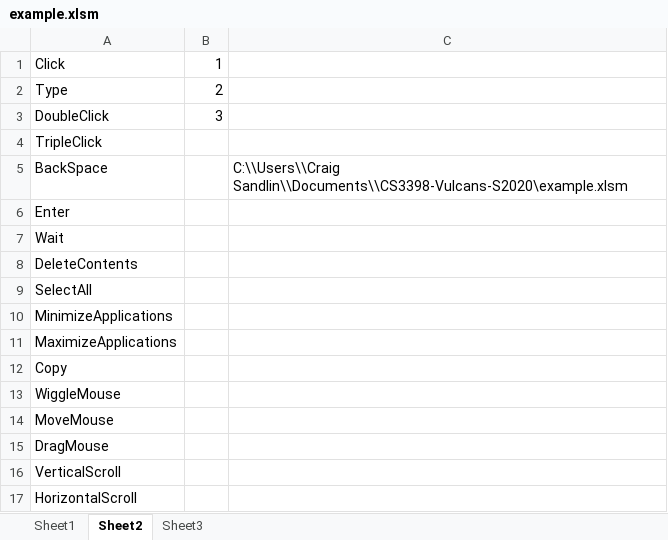
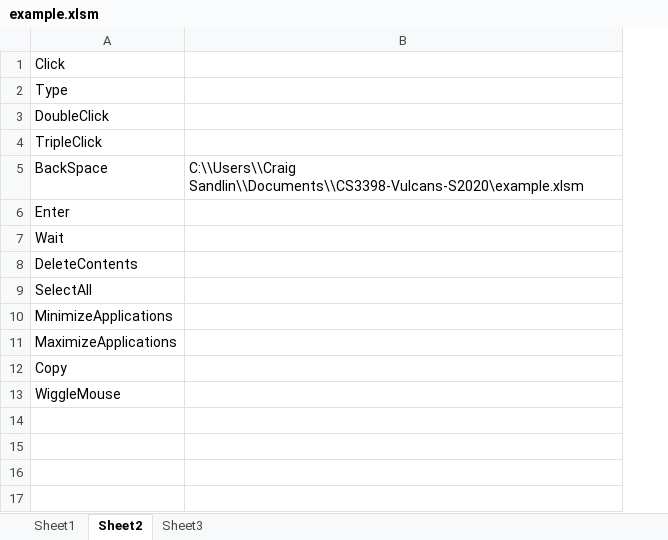
Before and after one commit to CS3398-Vulcans-Starfleet/CS3398-Vulcans-S2020, an Excel workbook: example.xlsm, sheet Sheet2, drawn as a sheet; values as stored, in another font and other column widths than the file's, no borders; the diff names each change by its address in the sheet, - before the commit and + after, or states it on an @@ line.

```diff
--- a/example.xlsm (sheet Sheet2)
+++ b/example.xlsm (sheet Sheet2)
-column B, rows 1-3: 1 | 2 | 3
-row 14: MoveMouse
-row 15: DragMouse
-row 16: VerticalScroll
-row 17: HorizontalScroll
```
Also changed, not shown: sheet Sheet3, sheet Sheet1, charts or pictures, 18 other files.
